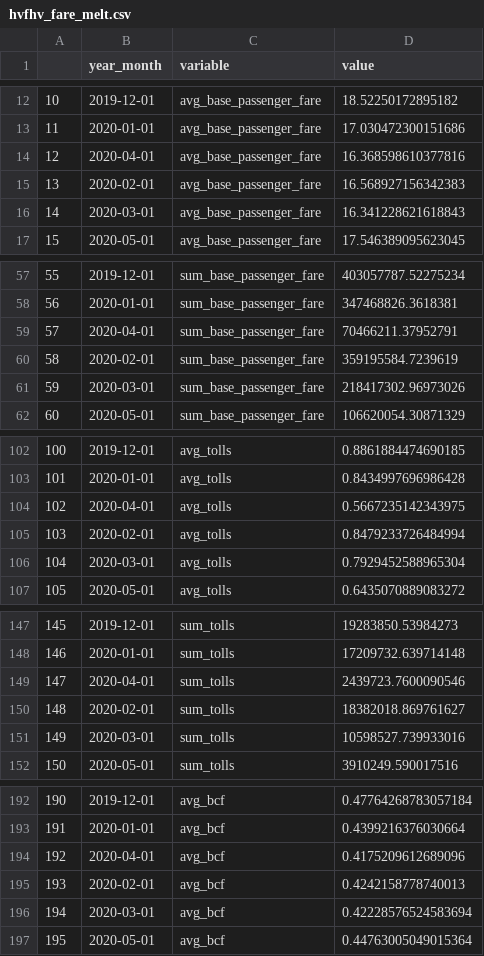
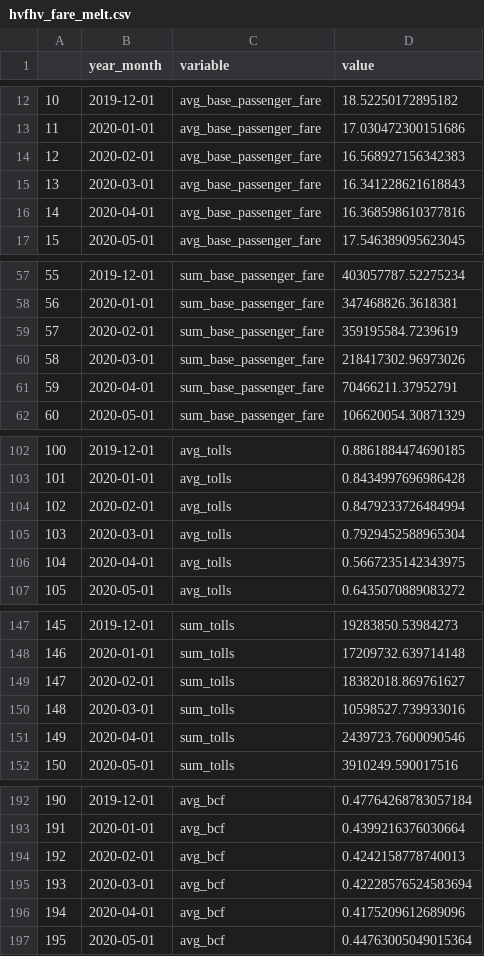
Before and after one commit to analytics-tlc/datahub, a CSV file: data/hvfhv_fare_melt.csv, drawn as a sheet; only a part is shown, gaps mark what is left out; the diff covers the shown part only.

```diff
--- a/data/hvfhv_fare_melt.csv
+++ b/data/hvfhv_fare_melt.csv
@@ -13,5 +13,5 @@
 11,2020-01-01,avg_base_passenger_fare,17.030472300151686
-12,2020-04-01,avg_base_passenger_fare,16.368598610377816
-13,2020-02-01,avg_base_passenger_fare,16.568927156342383
-14,2020-03-01,avg_base_passenger_fare,16.341228621618843
+12,2020-02-01,avg_base_passenger_fare,16.568927156342383
+13,2020-03-01,avg_base_passenger_fare,16.341228621618843
+14,2020-04-01,avg_base_passenger_fare,16.368598610377816
 15,2020-05-01,avg_base_passenger_fare,17.546389095623045
@@ -58,5 +58,5 @@
 56,2020-01-01,sum_base_passenger_fare,347468826.3618381
-57,2020-04-01,sum_base_passenger_fare,70466211.37952791
-58,2020-02-01,sum_base_passenger_fare,359195584.7239619
-59,2020-03-01,sum_base_passenger_fare,218417302.96973026
+57,2020-02-01,sum_base_passenger_fare,359195584.7239619
+58,2020-03-01,sum_base_passenger_fare,218417302.96973026
+59,2020-04-01,sum_base_passenger_fare,70466211.37952791
 60,2020-05-01,sum_base_passenger_fare,106620054.30871329
@@ -103,5 +103,5 @@
 101,2020-01-01,avg_tolls,0.8434997696986428
-102,2020-04-01,avg_tolls,0.5667235142343975
-103,2020-02-01,avg_tolls,0.8479233726484994
-104,2020-03-01,avg_tolls,0.7929452588965304
+102,2020-02-01,avg_tolls,0.8479233726484994
+103,2020-03-01,avg_tolls,0.7929452588965304
+104,2020-04-01,avg_tolls,0.5667235142343975
 105,2020-05-01,avg_tolls,0.6435070889083272
@@ -148,5 +148,5 @@
 146,2020-01-01,sum_tolls,17209732.639714148
-147,2020-04-01,sum_tolls,2439723.7600090546
-148,2020-02-01,sum_tolls,18382018.869761627
-149,2020-03-01,sum_tolls,10598527.739933016
+147,2020-02-01,sum_tolls,18382018.869761627
+148,2020-03-01,sum_tolls,10598527.739933016
+149,2020-04-01,sum_tolls,2439723.7600090546
 150,2020-05-01,sum_tolls,3910249.590017516
@@ -193,5 +193,5 @@
 191,2020-01-01,avg_bcf,0.4399216376030664
-192,2020-04-01,avg_bcf,0.4175209612689096
-193,2020-02-01,avg_bcf,0.4242158778740013
-194,2020-03-01,avg_bcf,0.42228576524583694
+192,2020-02-01,avg_bcf,0.4242158778740013
+193,2020-03-01,avg_bcf,0.42228576524583694
+194,2020-04-01,avg_bcf,0.4175209612689096
 195,2020-05-01,avg_bcf,0.44763005049015364
```
Also changed, not shown: 108 edited cells elsewhere in this file, data/fhv3.csv, data/green_fare.csv, 4 other files.
